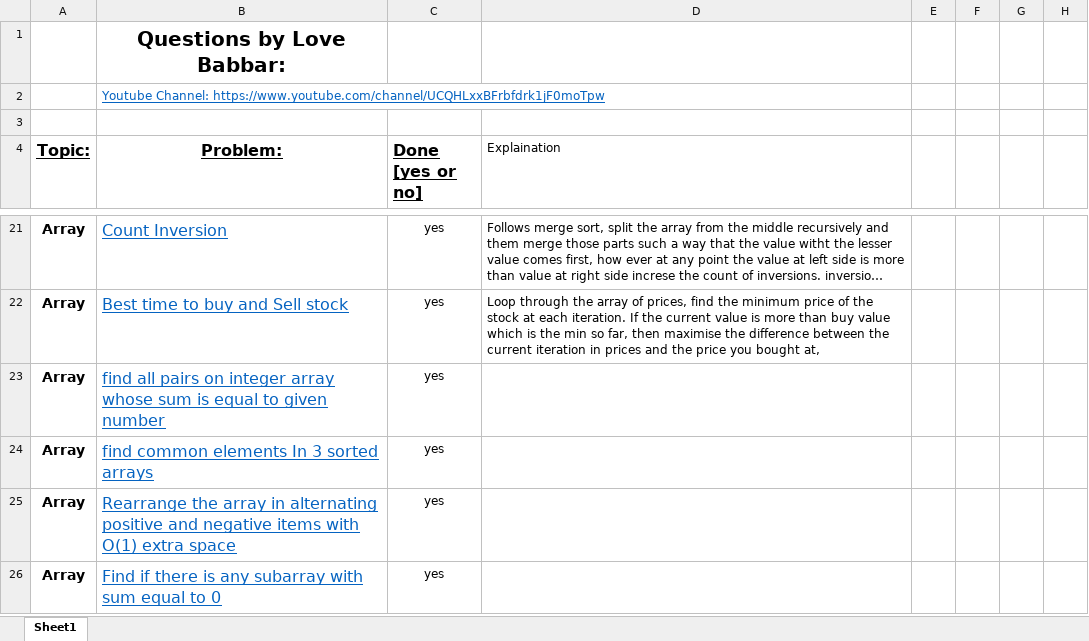
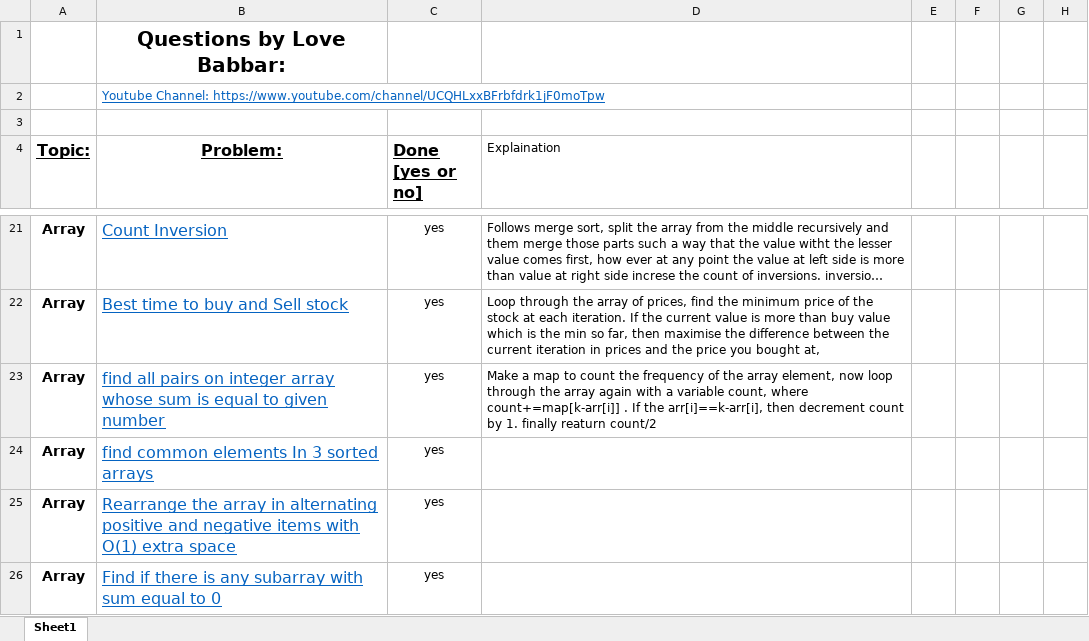
Before and after one commit to version0chiro/Ace-The-Code, an Excel workbook: FINAL450.xlsx, sheet Sheet1, drawn as a sheet; only a part is shown, gaps mark what is left out; long unchanged cells end in …; values as stored, in another font and other column widths than the file's, no borders; conditional formats not drawn; the diff names each change by its address in the sheet, - before the commit and + after, or states it on an @@ line.

Commit message:
added explanaion of pair

```diff
--- a/FINAL450.xlsx (sheet Sheet1)
+++ b/FINAL450.xlsx (sheet Sheet1)
-D23 (Explaination): (empty)
+D23 (Explaination): Make a map to count the frequency of the array element, now loop through the array again with a variable count, where count+=map[k-arr[i]] . If the arr[i]==k-arr[i], then decrement count by 1. finally reaturn count/2
```
